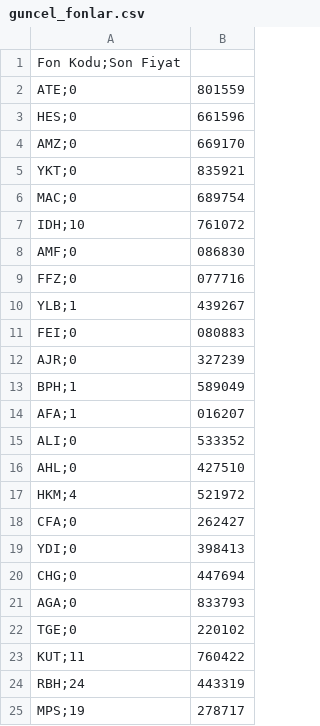
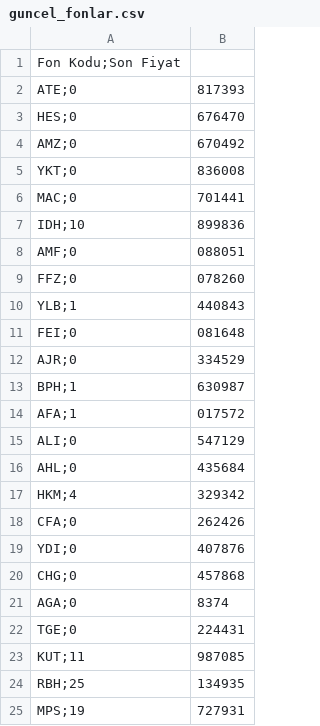
Before and after one commit to Bayraksc/tefas-otomasyon, a CSV file: guncel_fonlar.csv, drawn as a sheet.

```diff
--- a/guncel_fonlar.csv
+++ b/guncel_fonlar.csv
@@ -1,25 +1,25 @@
 Fon Kodu;Son Fiyat
-ATE;0,801559
-HES;0,661596
-AMZ;0,669170
-YKT;0,835921
-MAC;0,689754
-IDH;10,761072
-AMF;0,086830
-FFZ;0,077716
-YLB;1,439267
-FEI;0,080883
-AJR;0,327239
-BPH;1,589049
-AFA;1,016207
-ALI;0,533352
-AHL;0,427510
-HKM;4,521972
-CFA;0,262427
-YDI;0,398413
-CHG;0,447694
-AGA;0,833793
-TGE;0,220102
-KUT;11,760422
-RBH;24,443319
-MPS;19,278717
+ATE;0,817393
+HES;0,676470
+AMZ;0,670492
+YKT;0,836008
+MAC;0,701441
+IDH;10,899836
+AMF;0,088051
+FFZ;0,078260
+YLB;1,440843
+FEI;0,081648
+AJR;0,334529
+BPH;1,630987
+AFA;1,017572
+ALI;0,547129
+AHL;0,435684
+HKM;4,329342
+CFA;0,262426
+YDI;0,407876
+CHG;0,457868
+AGA;0,8374
+TGE;0,224431
+KUT;11,987085
+RBH;25,134935
+MPS;19,727931
```
